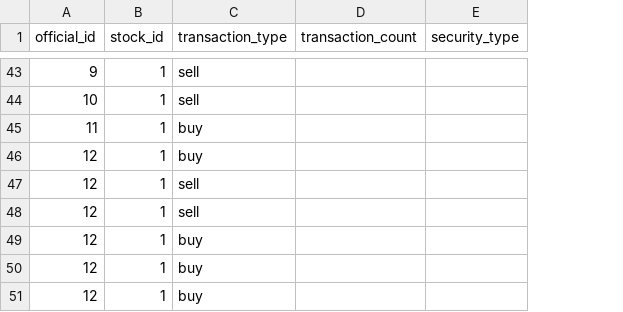
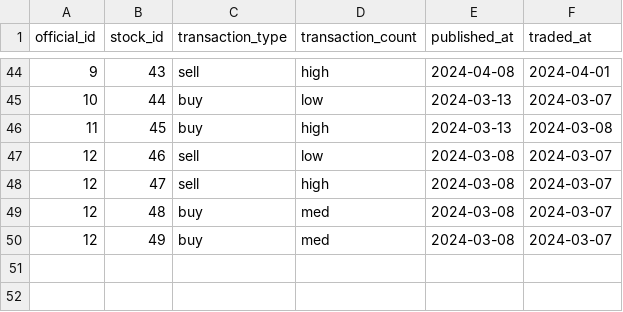
Before and after one commit to evolshenanigans/insiderinsight, a CSV file: trades.csv, drawn as a sheet; only a part is shown, gaps mark what is left out; removed rows and columns are numbered as before the commit, all else as after; the diff covers the shown part only; the diff names each change by its address in the sheet, - before the commit and + after, or states it on an @@ line.

Commit message:
added transaction count, traded at, and reported at

```diff
--- a/trades.csv
+++ b/trades.csv
-column E (security_type), empty
+column E (published_at), row 44: 2024-04-08; rows 46-50: 2024-03-13 | 2024-03-08 | 2024-03-08 | 2024-03-08 | 2024-03-08
+column F (traded_at), row 44: 2024-04-01; rows 46-50: 2024-03-08 | 2024-03-07 | 2024-03-07 | 2024-03-07 | 2024-03-07
-B44 (stock_id): 1
+B44 (stock_id): 43
-D44 (transaction_count): (empty)
+D44 (transaction_count): high
-row 44: 10 | 1 | sell
+row 45: 10 | 44 | buy | low | 2024-03-13 | 2024-03-07
-B46 (stock_id): 1
+B46 (stock_id): 45
-D46 (transaction_count): (empty)
+D46 (transaction_count): high
-row 46: 12 | 1 | buy
-B47 (stock_id): 1
+B47 (stock_id): 46
-D47 (transaction_count): (empty)
+D47 (transaction_count): low
-B48 (stock_id): 1
+B48 (stock_id): 47
-D48 (transaction_count): (empty)
+D48 (transaction_count): high
-B49 (stock_id): 1
+B49 (stock_id): 48
-D49:D50 (transaction_count): (empty)
+D49:D50 (transaction_count): med
-B50 (stock_id): 1
+B50 (stock_id): 49
-row 51: 12 | 1 | buy
```
Also changed, not shown: 4 added rows, 3 removed rows and 75 edited cells elsewhere in this file, 4 other files.
